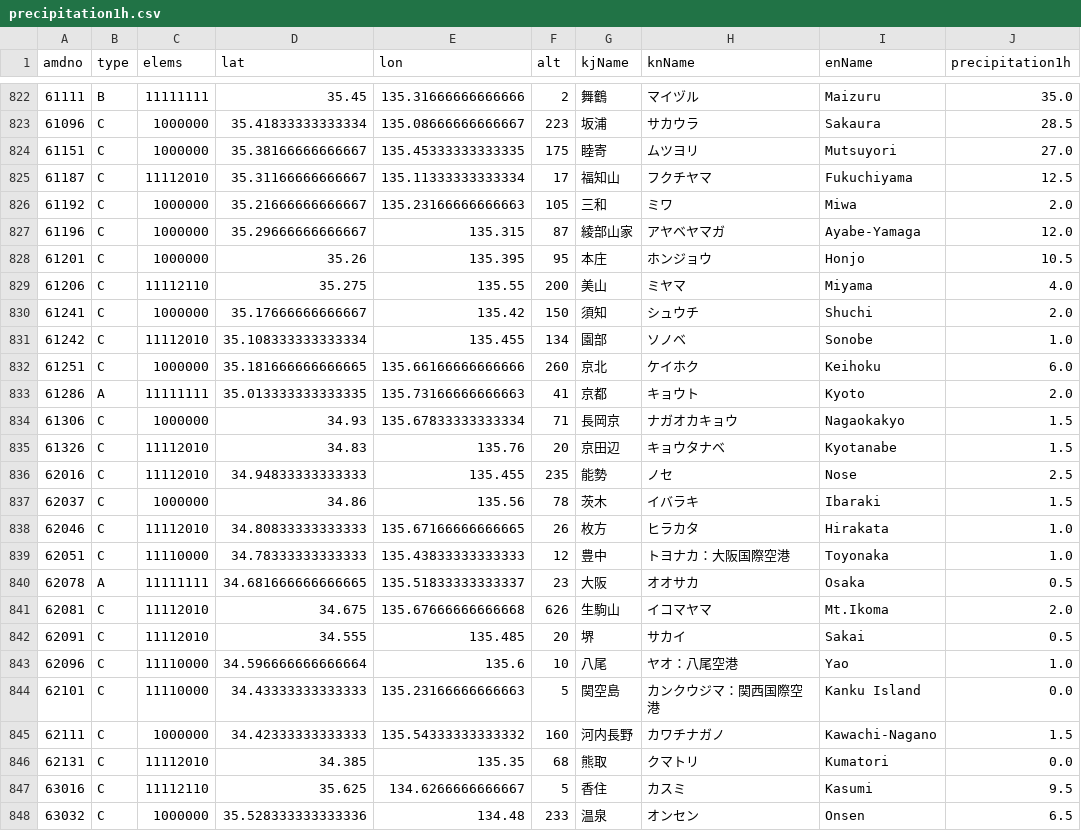
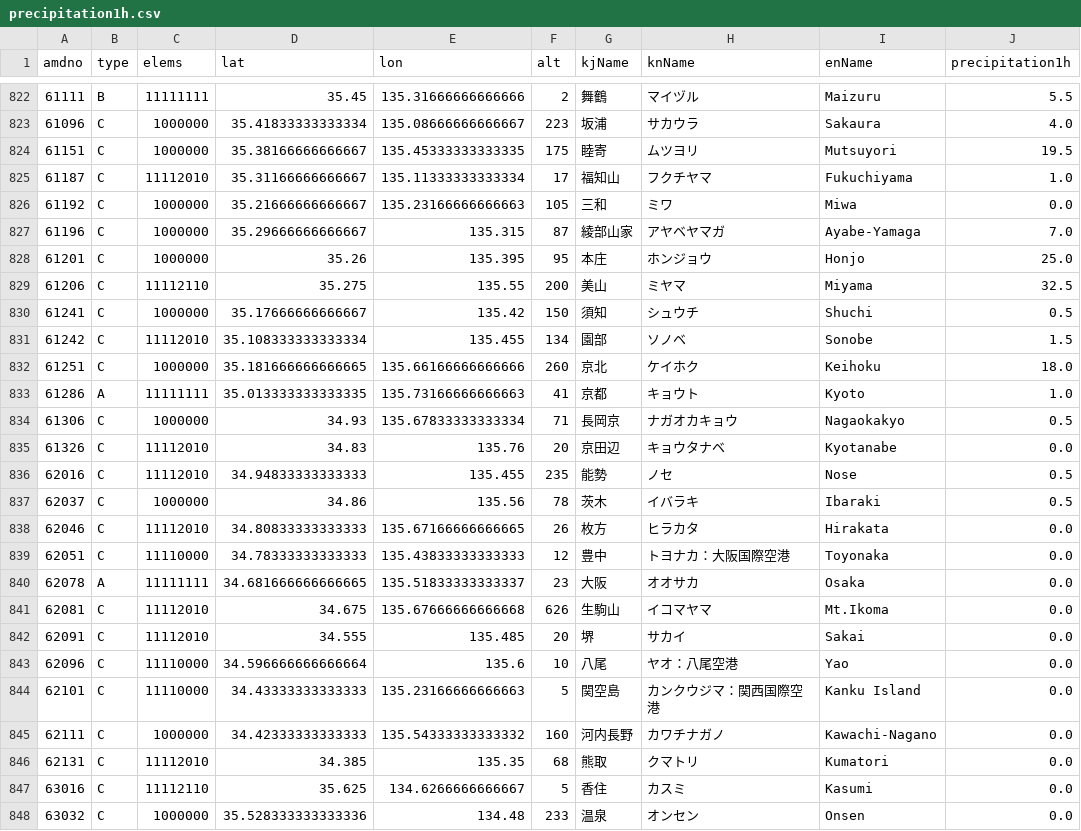
Before and after one commit to Nikkei-Visual-Data-Journalism/JMA, a CSV file: precipitation1h.csv, drawn as a sheet; only a part is shown, gaps mark what is left out; the diff covers the shown part only.

```diff
--- a/precipitation1h.csv
+++ b/precipitation1h.csv
@@ -822,27 +822,27 @@
-61111,B,11111111,35.45,135.31666666666666,2,舞鶴,マイヅル,Maizuru,35.0
-61096,C,1000000,35.41833333333334,135.08666666666667,223,坂浦,サカウラ,Sakaura,28.5
-61151,C,1000000,35.38166666666667,135.45333333333335,175,睦寄,ムツヨリ,Mutsuyori,27.0
-61187,C,11112010,35.31166666666667,135.11333333333334,17,福知山,フクチヤマ,Fukuchiyama,12.5
-61192,C,1000000,35.21666666666667,135.23166666666663,105,三和,ミワ,Miwa,2.0
-61196,C,1000000,35.29666666666667,135.315,87,綾部山家,アヤベヤマガ,Ayabe-Yamaga,12.0
-61201,C,1000000,35.26,135.395,95,本庄,ホンジョウ,Honjo,10.5
-61206,C,11112110,35.275,135.55,200,美山,ミヤマ,Miyama,4.0
-61241,C,1000000,35.17666666666667,135.42,150,須知,シュウチ,Shuchi,2.0
-61242,C,11112010,35.108333333333334,135.455,134,園部,ソノベ,Sonobe,1.0
-61251,C,1000000,35.181666666666665,135.66166666666666,260,京北,ケイホク,Keihoku,6.0
-61286,A,11111111,35.013333333333335,135.73166666666663,41,京都,キョウト,Kyoto,2.0
-61306,C,1000000,34.93,135.67833333333334,71,長岡京,ナガオカキョウ,Nagaokakyo,1.5
-61326,C,11112010,34.83,135.76,20,京田辺,キョウタナベ,Kyotanabe,1.5
-62016,C,11112010,34.94833333333333,135.455,235,能勢,ノセ,Nose,2.5
-62037,C,1000000,34.86,135.56,78,茨木,イバラキ,Ibaraki,1.5
-62046,C,11112010,34.80833333333333,135.67166666666665,26,枚方,ヒラカタ,Hirakata,1.0
-62051,C,11110000,34.78333333333333,135.43833333333333,12,豊中,トヨナカ：大阪国際空港,Toyonaka,1.0
-62078,A,11111111,34.681666666666665,135.51833333333337,23,大阪,オオサカ,Osaka,0.5
-62081,C,11112010,34.675,135.67666666666668,626,生駒山,イコマヤマ,Mt.Ikoma,2.0
-62091,C,11112010,34.555,135.485,20,堺,サカイ,Sakai,0.5
-62096,C,11110000,34.596666666666664,135.6,10,八尾,ヤオ：八尾空港,Yao,1.0
+61111,B,11111111,35.45,135.31666666666666,2,舞鶴,マイヅル,Maizuru,5.5
+61096,C,1000000,35.41833333333334,135.08666666666667,223,坂浦,サカウラ,Sakaura,4.0
+61151,C,1000000,35.38166666666667,135.45333333333335,175,睦寄,ムツヨリ,Mutsuyori,19.5
+61187,C,11112010,35.31166666666667,135.11333333333334,17,福知山,フクチヤマ,Fukuchiyama,1.0
+61192,C,1000000,35.21666666666667,135.23166666666663,105,三和,ミワ,Miwa,0.0
+61196,C,1000000,35.29666666666667,135.315,87,綾部山家,アヤベヤマガ,Ayabe-Yamaga,7.0
+61201,C,1000000,35.26,135.395,95,本庄,ホンジョウ,Honjo,25.0
+61206,C,11112110,35.275,135.55,200,美山,ミヤマ,Miyama,32.5
+61241,C,1000000,35.17666666666667,135.42,150,須知,シュウチ,Shuchi,0.5
+61242,C,11112010,35.108333333333334,135.455,134,園部,ソノベ,Sonobe,1.5
+61251,C,1000000,35.181666666666665,135.66166666666666,260,京北,ケイホク,Keihoku,18.0
+61286,A,11111111,35.013333333333335,135.73166666666663,41,京都,キョウト,Kyoto,1.0
+61306,C,1000000,34.93,135.67833333333334,71,長岡京,ナガオカキョウ,Nagaokakyo,0.5
+61326,C,11112010,34.83,135.76,20,京田辺,キョウタナベ,Kyotanabe,0.0
+62016,C,11112010,34.94833333333333,135.455,235,能勢,ノセ,Nose,0.5
+62037,C,1000000,34.86,135.56,78,茨木,イバラキ,Ibaraki,0.5
+62046,C,11112010,34.80833333333333,135.67166666666665,26,枚方,ヒラカタ,Hirakata,0.0
+62051,C,11110000,34.78333333333333,135.43833333333333,12,豊中,トヨナカ：大阪国際空港,Toyonaka,0.0
+62078,A,11111111,34.681666666666665,135.51833333333337,23,大阪,オオサカ,Osaka,0.0
+62081,C,11112010,34.675,135.67666666666668,626,生駒山,イコマヤマ,Mt.Ikoma,0.0
+62091,C,11112010,34.555,135.485,20,堺,サカイ,Sakai,0.0
+62096,C,11110000,34.596666666666664,135.6,10,八尾,ヤオ：八尾空港,Yao,0.0
 62101,C,11110000,34.43333333333333,135.23166666666663,5,関空島,カンクウジマ：関西国際空港,Kanku Island,0.0
-62111,C,1000000,34.42333333333333,135.54333333333332,160,河内長野,カワチナガノ,Kawachi-Nagano,1.5
+62111,C,1000000,34.42333333333333,135.54333333333332,160,河内長野,カワチナガノ,Kawachi-Nagano,0.0
 62131,C,11112010,34.385,135.35,68,熊取,クマトリ,Kumatori,0.0
-63016,C,11112110,35.625,134.6266666666667,5,香住,カスミ,Kasumi,9.5
-63032,C,1000000,35.528333333333336,134.48,233,温泉,オンセン,Onsen,6.5
+63016,C,11112110,35.625,134.6266666666667,5,香住,カスミ,Kasumi,0.0
+63032,C,1000000,35.528333333333336,134.48,233,温泉,オンセン,Onsen,0.0
```
Also changed, not shown: 170 edited cells elsewhere in this file, precipitation24h.csv, temp.csv.
